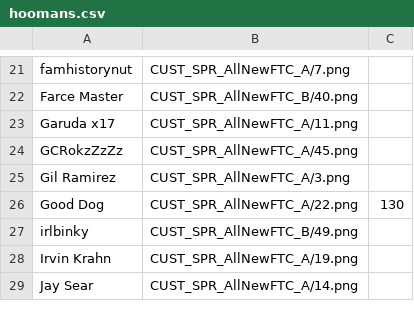
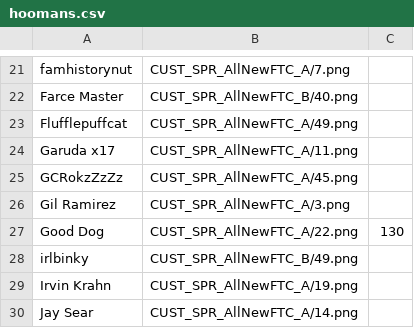
Before and after one commit to panzi/cook-serve-hoomans3, a CSV file: hoomans.csv, drawn as a sheet; only a part is shown, gaps mark what is left out; the diff names each change by its address in the sheet, - before the commit and + after, or states it on an @@ line.

Commit message:
added another hooman

```diff
--- a/hoomans.csv
+++ b/hoomans.csv
+row 23: Flufflepuffcat | CUST_SPR_AllNewFTC_A/49.png
```
Also changed, not shown: 1 other file.
